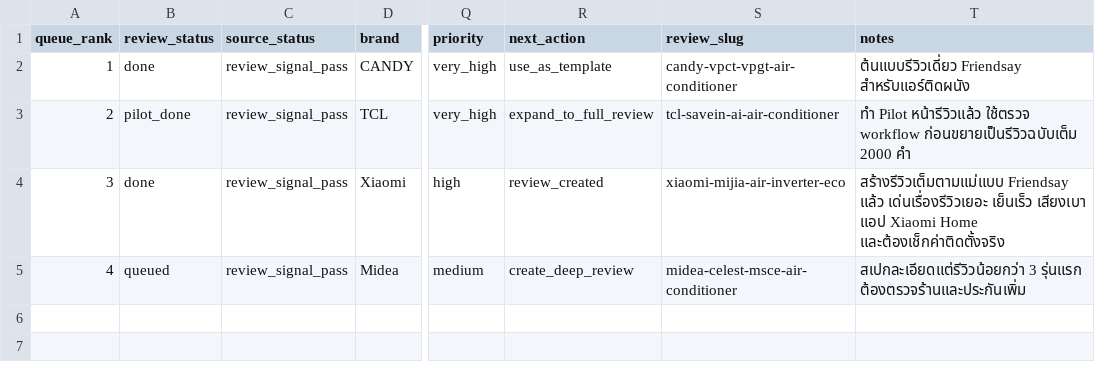
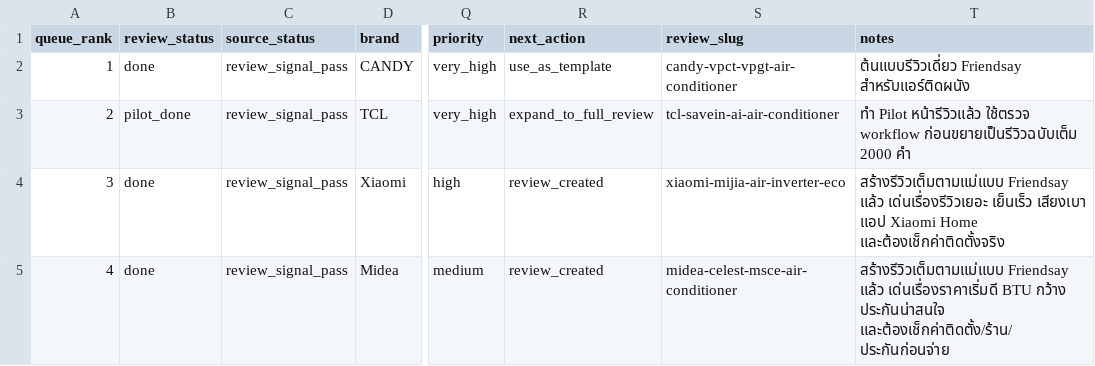
Before and after one commit to chatoccmed/friendsay, a CSV file: docs/air-conditioner-shopee-review-queue.csv, drawn as a sheet; only a part is shown, gaps mark what is left out; the diff names each change by its address in the sheet, - before the commit and + after, or states it on an @@ line.

Commit message:
Add Midea Celest air conditioner review

```diff
--- a/docs/air-conditioner-shopee-review-queue.csv
+++ b/docs/air-conditioner-shopee-review-queue.csv
-B5 (review_status): queued
+B5 (review_status): done
-R5 (next_action): create_deep_review
+R5 (next_action): review_created
-T5 (notes): สเปกละเอียดแต่รีวิวน้อยกว่า 3 รุ่นแรก ต้องตรวจร้านและประกันเพิ่ม
+T5 (notes): สร้างรีวิวเต็มตามแม่แบบ Friendsay แล้ว เด่นเรื่องราคาเริ่มดี BTU กว้าง ประกันน่าสนใจ และต้องเช็กค่าติดตั้ง/ร้าน/ประกันก่อนจ่าย
```
Also changed, not shown: 19 other files.
